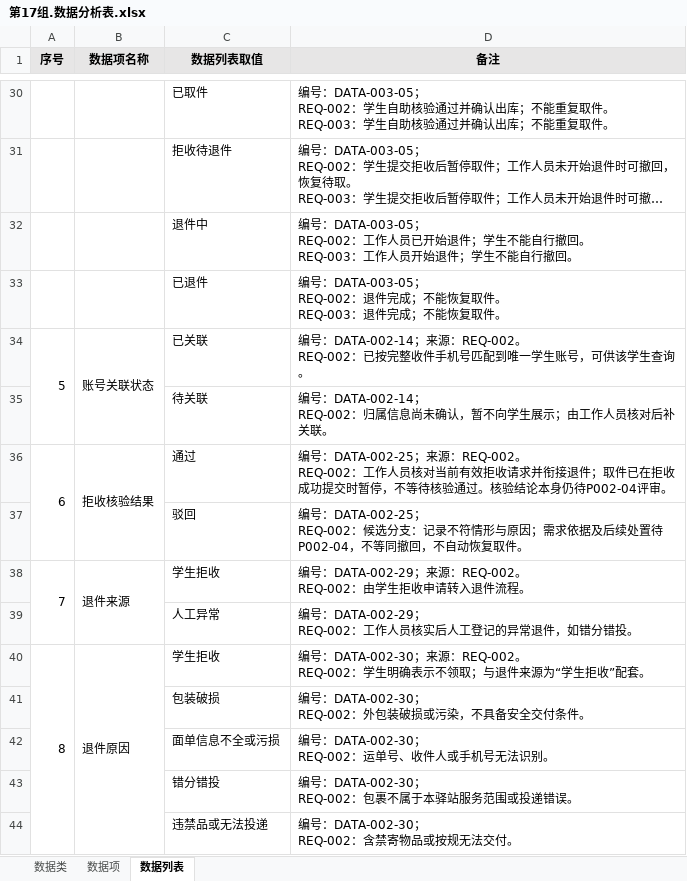
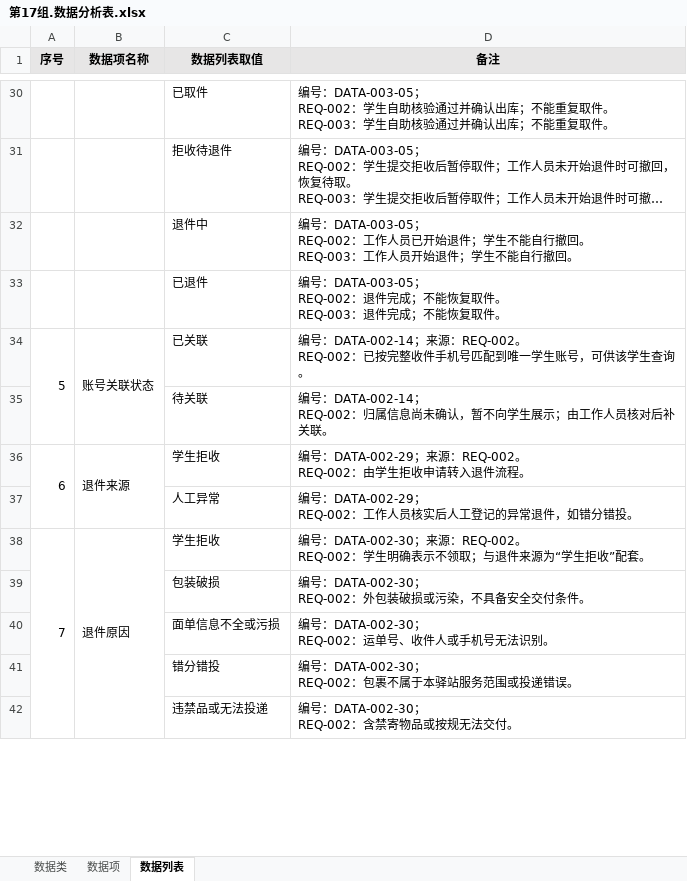
Before and after one commit to ZhenyuYangK/HDU-campus-express-management, an Excel workbook: docs/requirements/data-analysis/第17组.数据分析表.xlsx, sheet 数据列表, drawn as a sheet; only a part is shown, gaps mark what is left out; long unchanged cells end in …; values as stored, in another font and other column widths than the file's, no borders; removed rows and columns are numbered as before the commit, all else as after; ↵ is a line break in a cell; the diff names each change by its address in the sheet, - before the commit and + after, or states it on an @@ line.

```diff
--- a/docs/requirements/data-analysis/第17组.数据分析表.xlsx (sheet 数据列表)
+++ b/docs/requirements/data-analysis/第17组.数据分析表.xlsx (sheet 数据列表)
-row 36: 6 | 拒收核验结果 | 通过 | 编号：DATA-002-25；来源：REQ-002。 ↵ REQ-002：工作人员核对当前有效拒收请求并衔接退件；取件已在拒收成功提交时暂停，不等待核验通过。核验结论本身仍待P002-04评审。
-row 37:  |  | 驳回 | 编号：DATA-002-25； ↵ REQ-002：候选分支：记录不符情形与原因；需求依据及后续处置待P002-04，不等同撤回，不自动恢复取件。
@@ column A (序号) renumbered from row 36 down @@
```
Also changed, not shown: sheet 数据项, sheet 数据类, docs/requirements/data-analysis/任奕阳_REQ-002/任奕阳_REQ-002_数据分析表.xlsx, docs/requirements/data-analysis/张海睿_REQ-003/学生板块数据分析表.xlsx, 3 other files.
